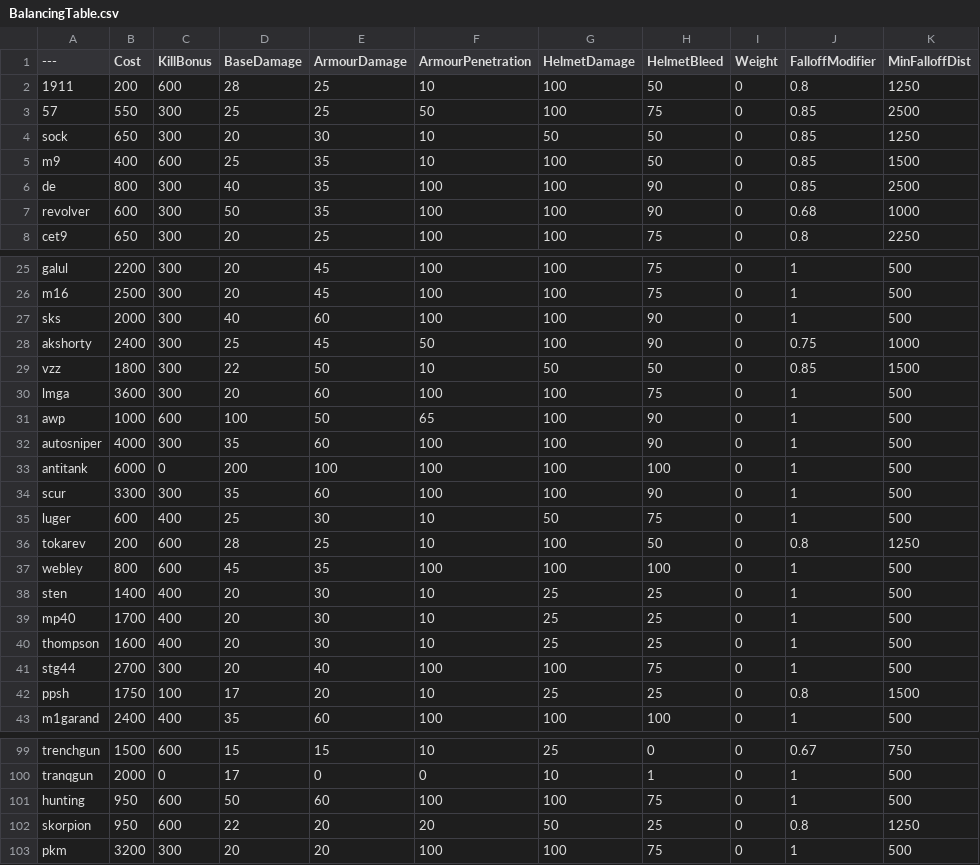
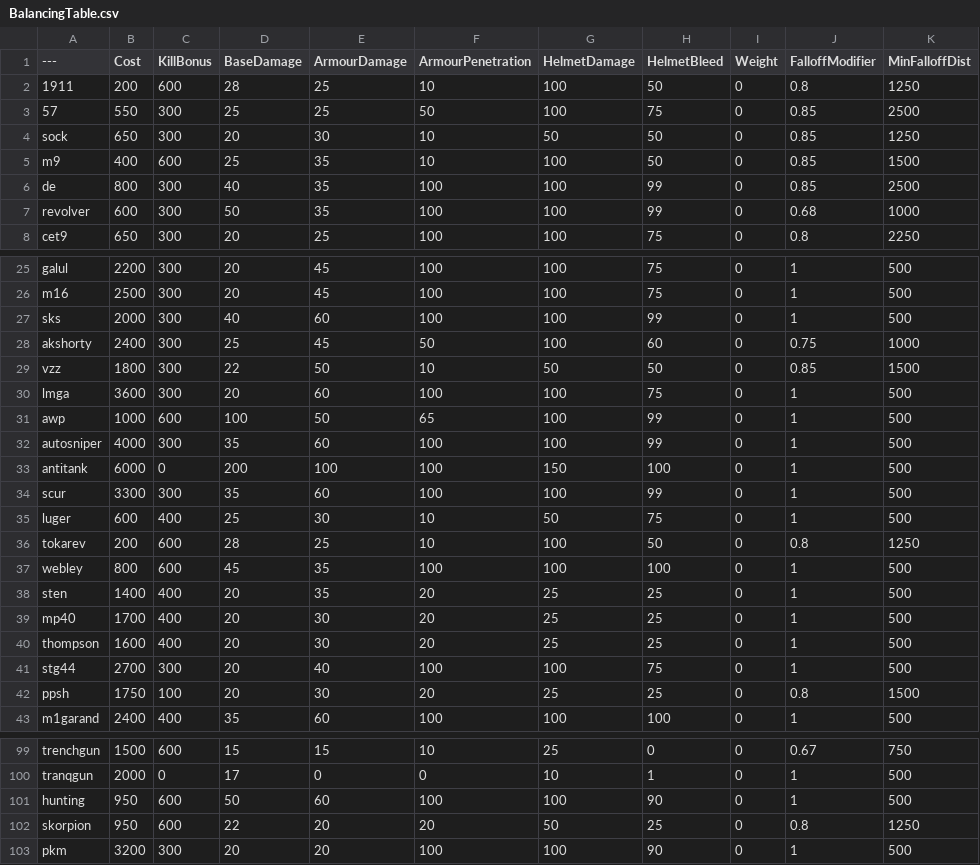
Before and after one commit to Moortu/BalancingTable, a CSV file: BalancingTable.csv, drawn as a sheet; only a part is shown, gaps mark what is left out; the diff covers the shown part only; the diff names each change by its address in the sheet, - before the commit and + after, or states it on an @@ line.

Commit message:
more balancing!

```diff
--- a/BalancingTable.csv
+++ b/BalancingTable.csv
-H6:H7 (HelmetBleed): 90
+H6:H7 (HelmetBleed): 99
-H27 (HelmetBleed): 90
+H27 (HelmetBleed): 99
-H28 (HelmetBleed): 90
+H28 (HelmetBleed): 60
-H31:H32 (HelmetBleed): 90
+H31:H32 (HelmetBleed): 99
-G33 (HelmetDamage): 100
+G33 (HelmetDamage): 150
-H34 (HelmetBleed): 90
+H34 (HelmetBleed): 99
-E38 (ArmourDamage): 30
+E38 (ArmourDamage): 35
-F38:F40 (ArmourPenetration): 10
+F38:F40 (ArmourPenetration): 20
-D42 (BaseDamage): 17
+D42 (BaseDamage): 20
-E42 (ArmourDamage): 20
+E42 (ArmourDamage): 30
-F42 (ArmourPenetration): 10
+F42 (ArmourPenetration): 20
-H101 (HelmetBleed): 75
+H101 (HelmetBleed): 90
-H103 (HelmetBleed): 75
+H103 (HelmetBleed): 90
```
Also changed, not shown: 8 edited cells elsewhere in this file.
